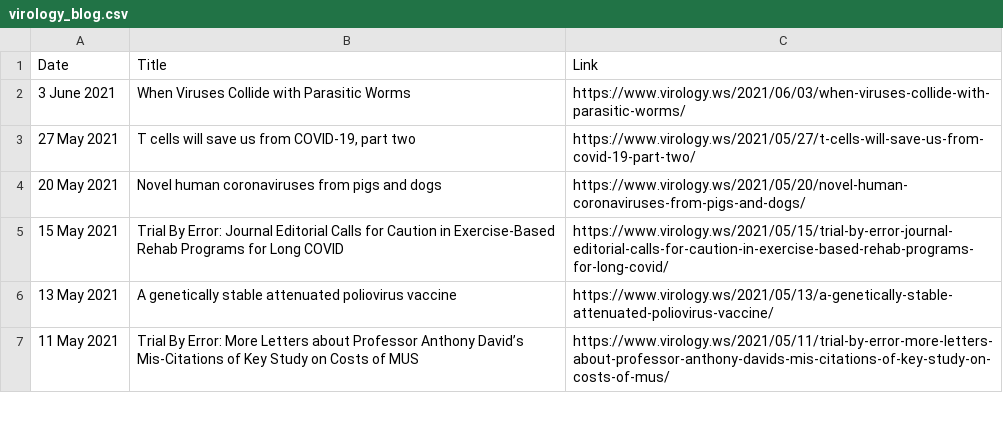
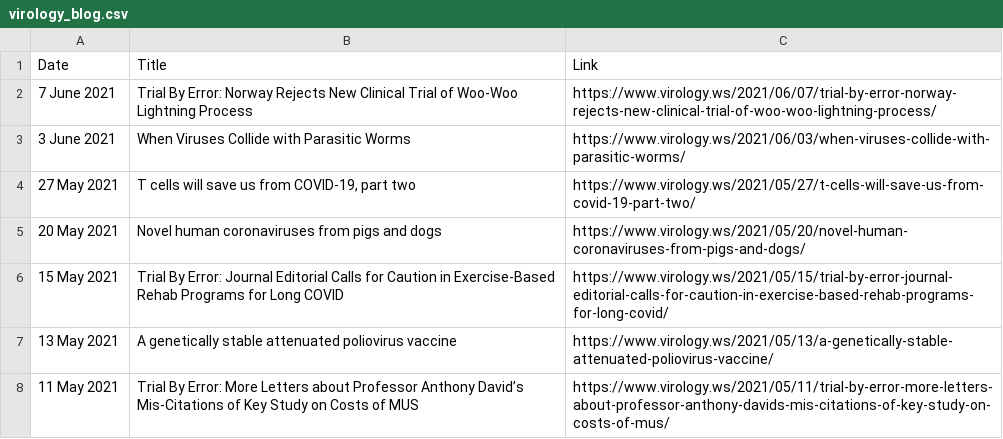
Before and after one commit to bbennett80/virology_blog, a CSV file: virology_blog.csv, drawn as a sheet; only a part is shown; the diff names each change by its address in the sheet, - before the commit and + after, or states it on an @@ line.

```diff
--- a/virology_blog.csv
+++ b/virology_blog.csv
+row 2: 7 June 2021 | Trial By Error: Norway Rejects New Clinical Trial of Woo-Woo Lightning Process | https://www.virology.ws/2021/06/07/trial-by-error-norway-rejects-new-clinical-trial-of-woo-woo-lightning-process/
```
